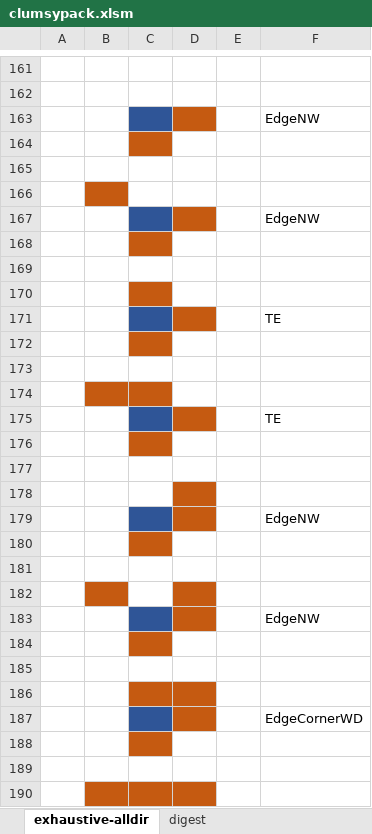
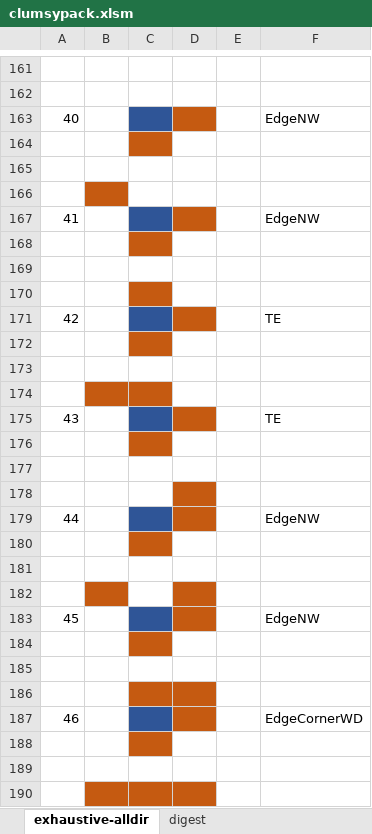
Before and after one commit to dlatikaynen/blooDot, an Excel workbook: Game/clumsypack.xlsm, sheet exhaustive-alldir, drawn as a sheet; only a part is shown, gaps mark what is left out; values as stored, in another font and other column widths than the file's, no borders; the diff covers the shown part only; the diff names each change by its address in the sheet, - before the commit and + after, or states it on an @@ line.

```diff
--- a/Game/clumsypack.xlsm (sheet exhaustive-alldir)
+++ b/Game/clumsypack.xlsm (sheet exhaustive-alldir)
-A163: (empty)
+A163: 40
-A167: (empty)
+A167: 41
-A171: (empty)
+A171: 42
-A175: (empty)
+A175: 43
-A179: (empty)
+A179: 44
-A183: (empty)
+A183: 45
-A187: (empty)
+A187: 46
```
Also changed, not shown: 216 edited cells elsewhere in this sheet, 9 other files.
